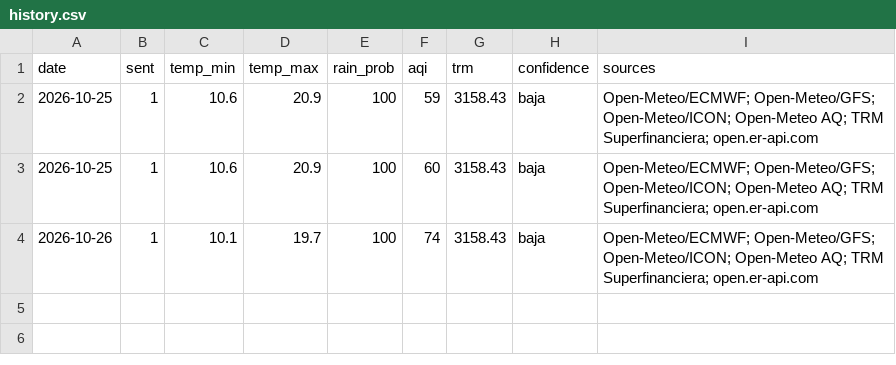
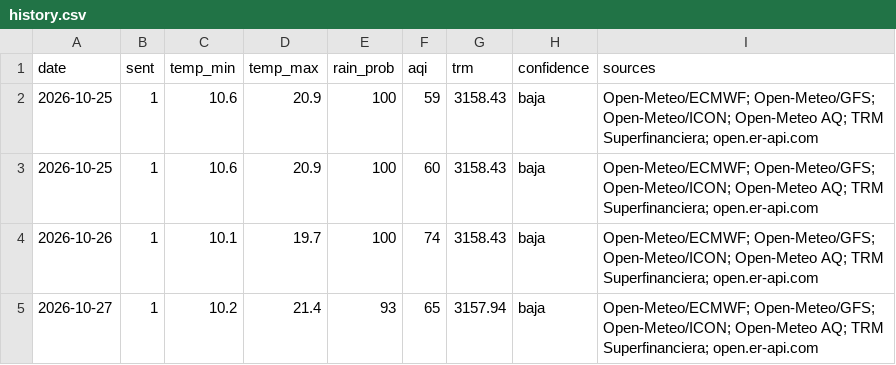
Before and after one commit to Juliana0203/buenos-dias-bogota, a CSV file: data/history.csv, drawn as a sheet.

Commit message:
data: resumen del 2026-10-27

```diff
--- a/data/history.csv
+++ b/data/history.csv
@@ -4 +4,2 @@ date,sent,temp_min,temp_max,rain_prob,aqi,trm,confidence,sources
 2026-10-26,1,10.1,19.7,100,74,3158.43,baja,Open-Meteo/ECMWF; Open-Meteo/GFS; Open-Meteo/ICON; Open-Meteo AQ; TRM Superfinanciera; open.er-api.com
+2026-10-27,1,10.2,21.4,93,65,3157.94,baja,Open-Meteo/ECMWF; Open-Meteo/GFS; Open-Meteo/ICON; Open-Meteo AQ; TRM Superfinanciera; open.er-api.com
```
Also changed, not shown: 2 other files.
